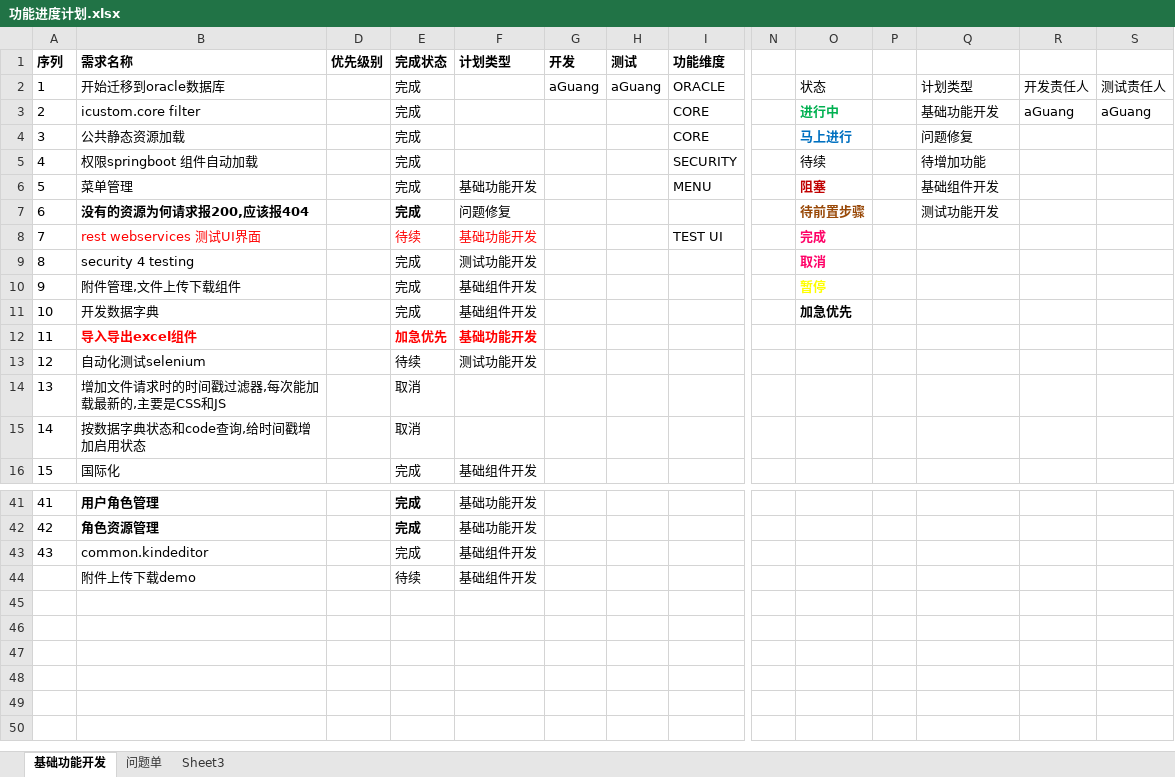
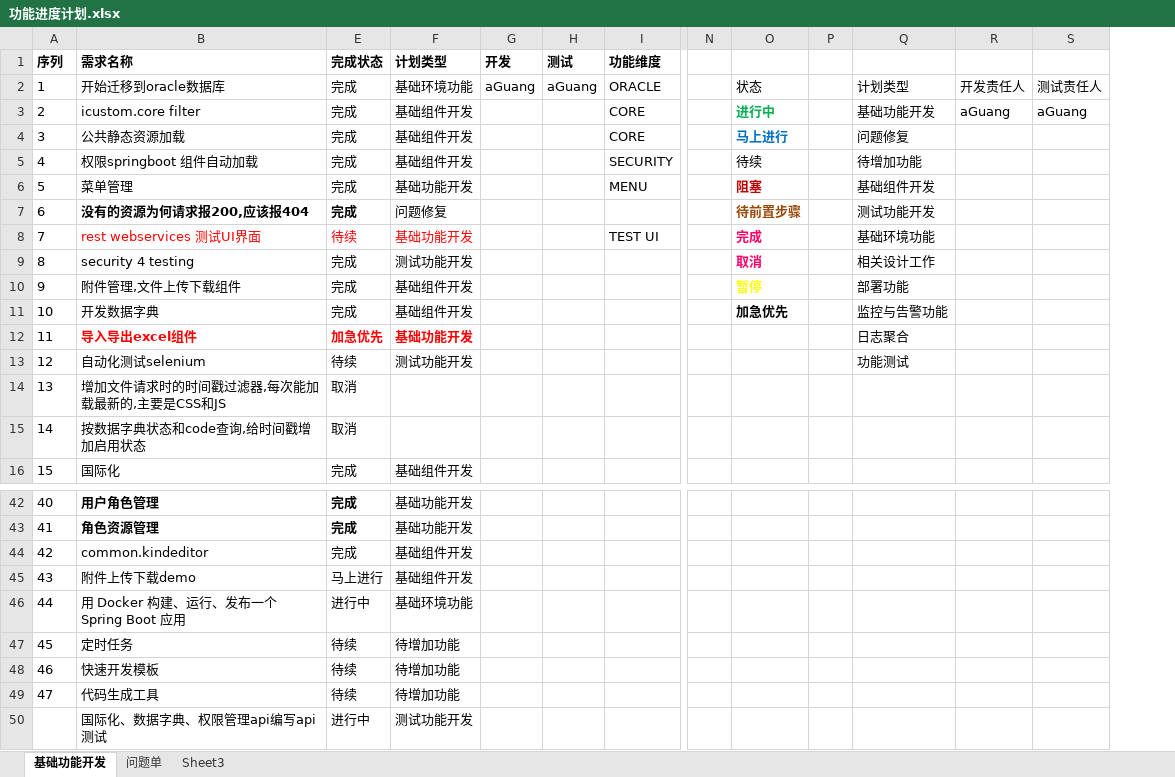
Before and after one commit to flash8627/icustom-BOOT, an Excel workbook: .documents/功能进度计划.xlsx, sheet 基础功能开发, drawn as a sheet; only a part is shown, gaps mark what is left out; values as stored, in another font and other column widths than the file's, no borders; table styles not drawn; removed rows and columns are numbered as before the commit, all else as after; rows hold the shown columns only; the diff covers the shown part only; the diff names each change by its address in the sheet, - before the commit and + after, or states it on an @@ line.

```diff
--- a/.documents/功能进度计划.xlsx (sheet 基础功能开发)
+++ b/.documents/功能进度计划.xlsx (sheet 基础功能开发)
@@ column D (优先级别) hidden, empty @@
-F2 (计划类型): (empty)
+F2 (计划类型): 基础环境功能
-F3:F5 (计划类型): (empty)
+F3:F5 (计划类型): 基础组件开发
-Q8: (empty)
+Q8: 基础环境功能
-Q9: (empty)
+Q9: 相关设计工作
-Q10: (empty)
+Q10: 部署功能
-Q11: (empty)
+Q11: 监控与告警功能
-Q12: (empty)
+Q12: 日志聚合
-Q13: (empty)
+Q13: 功能测试
@@ column A (序列) renumbered between rows 38 and 45 @@
-E45 (完成状态): 待续
+E45 (完成状态): 马上进行
+row 46: 44 | 用 Docker 构建、运行、发布一个 Spring Boot 应用 | 进行中 | 基础环境功能
+row 47: 45 | 定时任务 | 待续 | 待增加功能
+row 48: 46 | 快速开发模板 | 待续 | 待增加功能
+row 49: 47 | 代码生成工具 | 待续 | 待增加功能
+row 50:  | 国际化、数据字典、权限管理api编写api测试 | 进行中 | 测试功能开发
```
Also changed, not shown: 1 added row and 6 edited cells elsewhere in this sheet, 8 other files.
